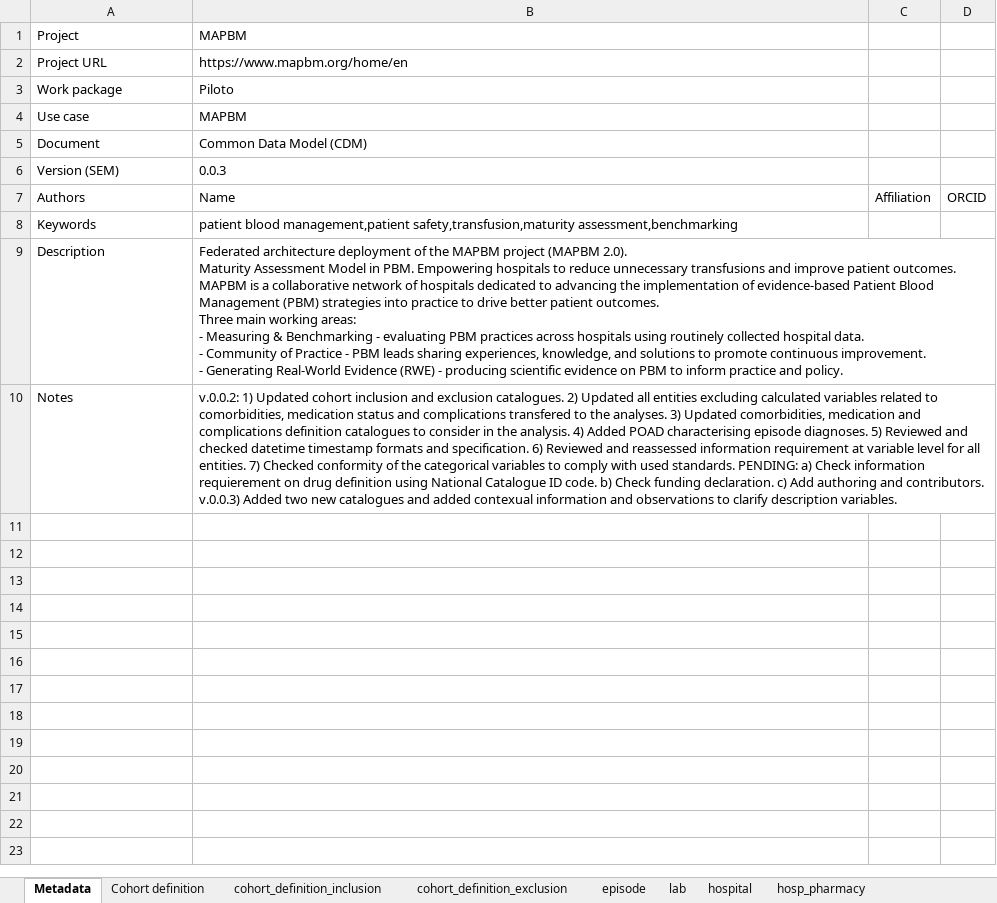
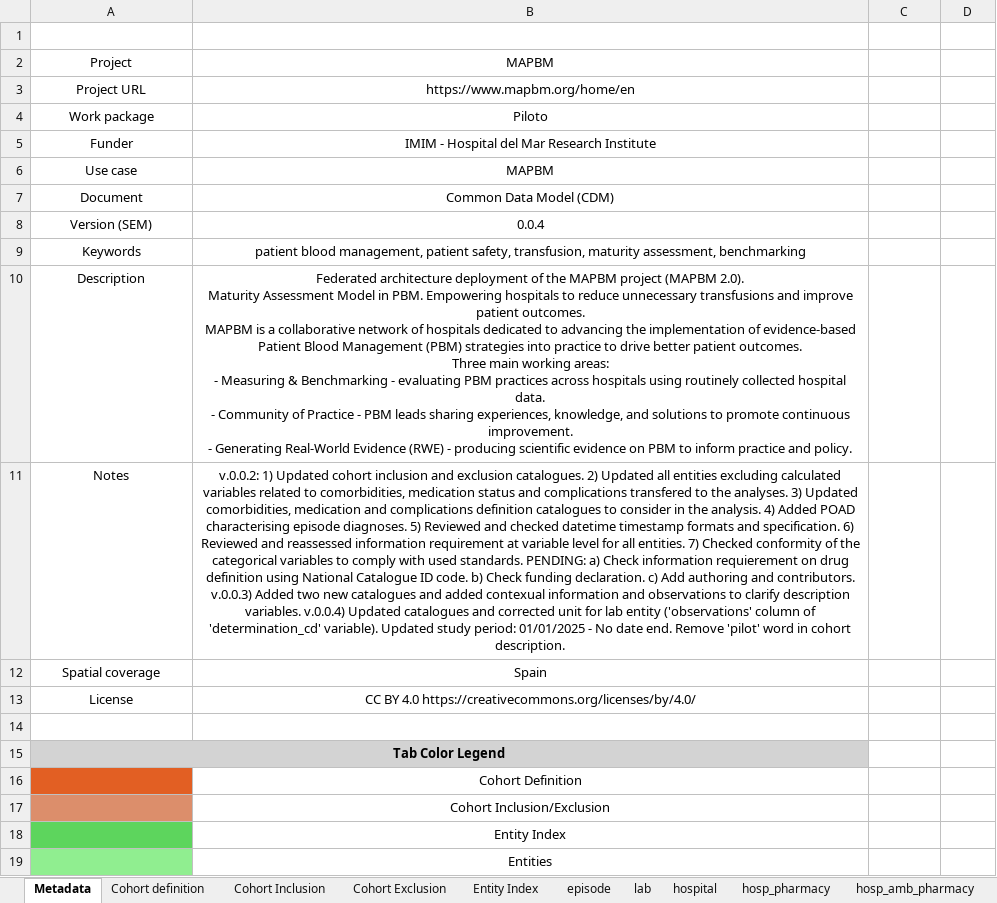
Before and after one commit to cienciadedatosysalud/MAPBM, an Excel workbook: docs/CDM/common_datamodel.xlsx, sheet Metadata, drawn as a sheet; values as stored, in another font and other column widths than the file's, no borders; removed rows and columns are numbered as before the commit, all else as after; the diff names each change by its address in the sheet, - before the commit and + after, or states it on an @@ line.

Commit message:
update cdm
v.0.0.4: Updated catalogues and corrected units for lab entity ('observations' column of 'determination_cd' variable). Updated study period: 01/01/2025 - No date end. Remove 'pilot' word in cohort description.

```diff
--- a/docs/CDM/common_datamodel.xlsx (sheet Metadata)
+++ b/docs/CDM/common_datamodel.xlsx (sheet Metadata)
-sheet tab: cohort_definition_inclusion
+sheet tab: Cohort Inclusion
-sheet tab: cohort_definition_exclusion
+sheet tab: Cohort Exclusion
+sheet tab: Entity Index
+row 1: (empty)
-A2:B4 alignment: left
+A2:B4 alignment: center
+row 5: Funder | IMIM - Hospital del Mar Research Institute
-A6:B8 alignment: left
+A6:B8 alignment: center
-B8: 0.0.3
+B8: 0.0.4
-row 7: Authors | Name | Affiliation | ORCID
-A9:B11 alignment: left
+A9:B11 alignment: center
-B9: patient blood management,patient safety,transfusion,maturity assessment,benchmarking
+B9: patient blood management, patient safety, transfusion, maturity assessment, benchmarking
-B11: …description variables.
+B11: …description variables. v.0.0.4) Updated catalogues and corrected unit for lab entity ('observations' column of 'determination_cd' variable). Updated study period: 01/01/2025 - No date end. Remove 'pilot' word in cohort description.
+row 12: Spatial coverage | Spain
+row 13: License | CC BY 4.0 https://creativecommons.org/licenses/by/4.0/
+row 14: (empty)
+row 15: Tab Color Legend
+row 16:  | Cohort Definition
+row 17:  | Cohort Inclusion/Exclusion
+row 18:  | Entity Index
+row 19:  | Entities
```
Also changed, not shown: sheet e5_h_amb_drug_cd, sheet e4_h_drug_cd, sheet e7_drug_cd, sheet e1_asa_cd, sheet e1_cnh_cd, sheet e1_planification_cd, 40 more sheets, other sheet tabs, 33 other files.
